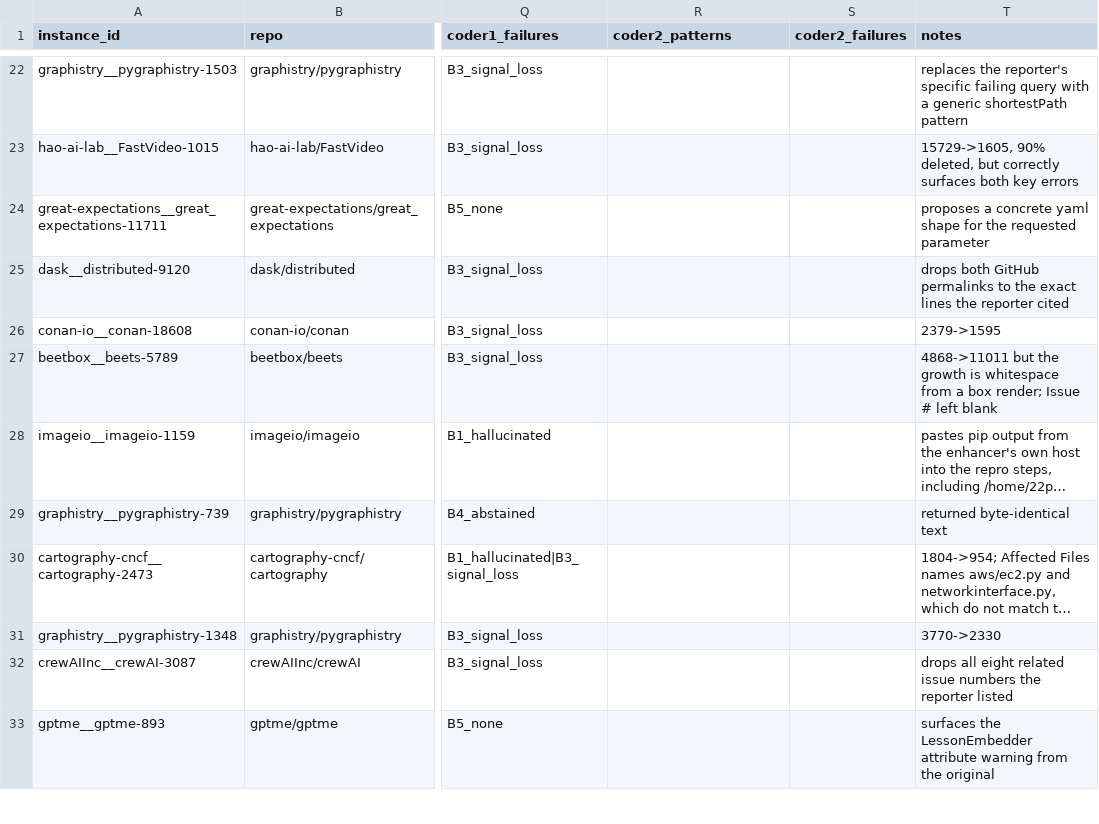
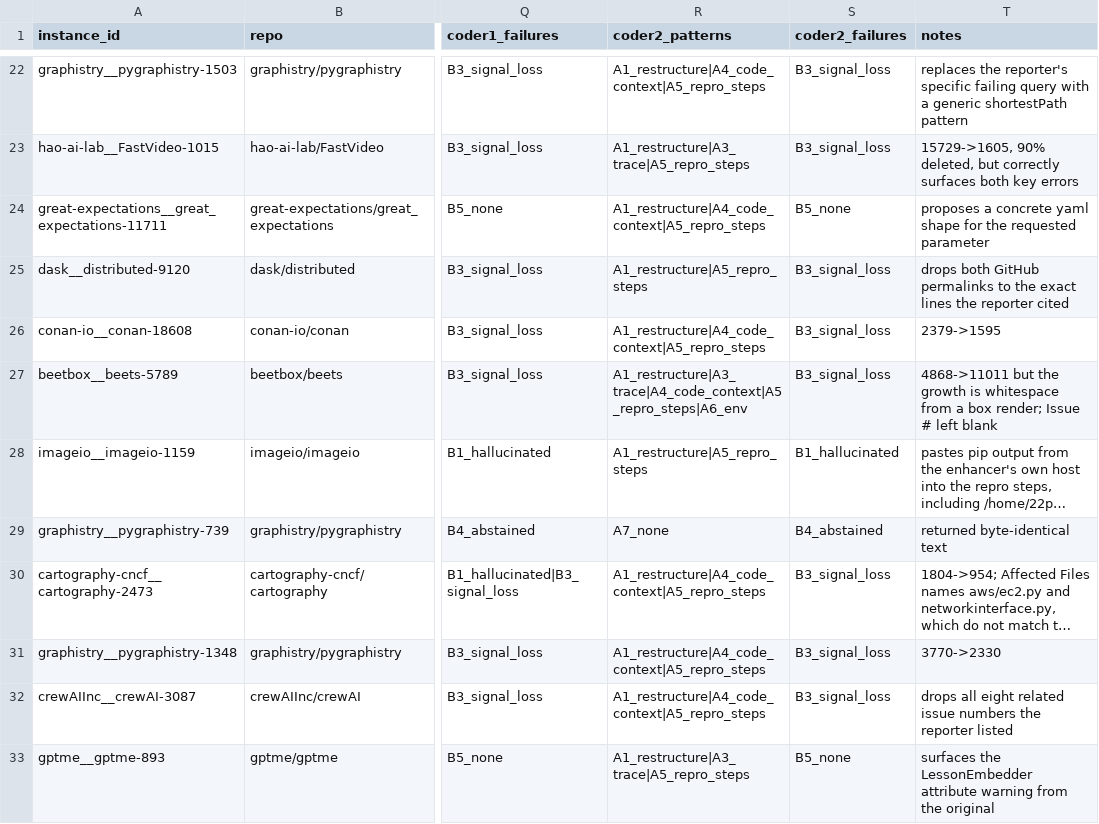
Before and after one commit to pouyafath/BenchmarkLLMAgent, a CSV file: docs/analysis/rq3/rq3_coding_sheet.csv, drawn as a sheet; only a part is shown, gaps mark what is left out; long unchanged cells end in …; the diff covers the shown part only; the diff names each change by its address in the sheet, - before the commit and + after, or states it on an @@ line.

```diff
--- a/docs/analysis/rq3/rq3_coding_sheet.csv
+++ b/docs/analysis/rq3/rq3_coding_sheet.csv
-R22 (coder2_patterns): (empty)
+R22 (coder2_patterns): A1_restructure|A4_code_context|A5_repro_steps
-S22:S23 (coder2_failures): (empty)
+S22:S23 (coder2_failures): B3_signal_loss
-R23 (coder2_patterns): (empty)
+R23 (coder2_patterns): A1_restructure|A3_trace|A5_repro_steps
-R24 (coder2_patterns): (empty)
+R24 (coder2_patterns): A1_restructure|A4_code_context|A5_repro_steps
-S24 (coder2_failures): (empty)
+S24 (coder2_failures): B5_none
-R25 (coder2_patterns): (empty)
+R25 (coder2_patterns): A1_restructure|A5_repro_steps
-S25:S27 (coder2_failures): (empty)
+S25:S27 (coder2_failures): B3_signal_loss
-R26 (coder2_patterns): (empty)
+R26 (coder2_patterns): A1_restructure|A4_code_context|A5_repro_steps
-R27 (coder2_patterns): (empty)
+R27 (coder2_patterns): A1_restructure|A3_trace|A4_code_context|A5_repro_steps|A6_env
-R28 (coder2_patterns): (empty)
+R28 (coder2_patterns): A1_restructure|A5_repro_steps
-S28 (coder2_failures): (empty)
+S28 (coder2_failures): B1_hallucinated
-R29 (coder2_patterns): (empty)
+R29 (coder2_patterns): A7_none
-S29 (coder2_failures): (empty)
+S29 (coder2_failures): B4_abstained
-R30:R32 (coder2_patterns): (empty)
+R30:R32 (coder2_patterns): A1_restructure|A4_code_context|A5_repro_steps
-S30:S32 (coder2_failures): (empty)
+S30:S32 (coder2_failures): B3_signal_loss
-R33 (coder2_patterns): (empty)
+R33 (coder2_patterns): A1_restructure|A3_trace|A5_repro_steps
-S33 (coder2_failures): (empty)
+S33 (coder2_failures): B5_none
```
Also changed, not shown: 156 edited cells elsewhere in this file, 4 other files.
